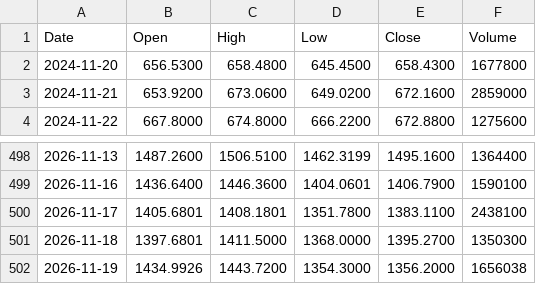
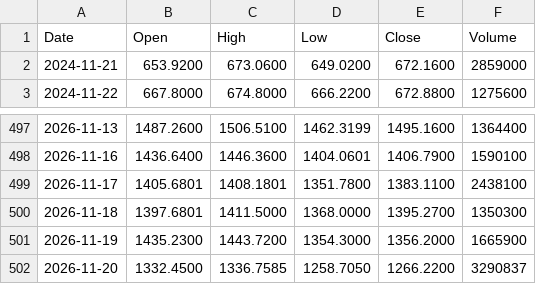
Before and after one commit to rahulkumar128-svg/Kursdaten, a CSV file: data/ASML.csv, drawn as a sheet; only a part is shown, gaps mark what is left out.

```diff
--- a/data/ASML.csv
+++ b/data/ASML.csv
@@ -1,3 +1,2 @@
 Date,Open,High,Low,Close,Volume
-2024-11-20,656.5300,658.4800,645.4500,658.4300,1677800
 2024-11-21,653.9200,673.0600,649.0200,672.1600,2859000
@@ -501,2 +500,3 @@ Date,Open,High,Low,Close,Volume
 2026-11-18,1397.6801,1411.5000,1368.0000,1395.2700,1350300
-2026-11-19,1434.9926,1443.7200,1354.3000,1356.2000,1656038
+2026-11-19,1435.2300,1443.7200,1354.3000,1356.2000,1665900
+2026-11-20,1332.4500,1336.7585,1258.7050,1266.2200,3290837
```
Also changed, not shown: data/META.csv, data/NOW.csv, 20 other files.
